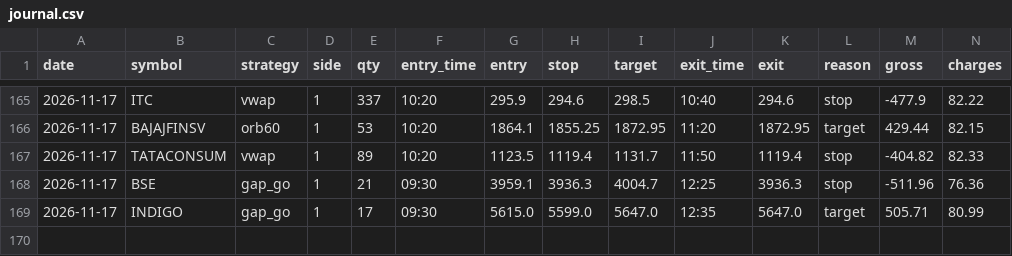
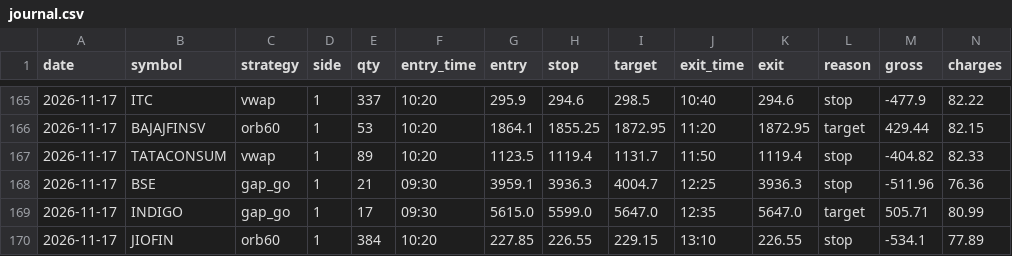
Before and after one commit to kushuvc/nse-paper-trader, a CSV file: paper/journal.csv, drawn as a sheet; only a part is shown, gaps mark what is left out; rows hold the shown columns only; the diff names each change by its address in the sheet, - before the commit and + after, or states it on an @@ line.

```diff
--- a/paper/journal.csv
+++ b/paper/journal.csv
+row 170: 2026-11-17 | JIOFIN | orb60 | 1 | 384 | 10:20 | 227.85 | 226.55 | 229.15 | 13:10 | 226.55 | stop | -534.1 | 77.89
```
Also changed, not shown: 3 other files.
